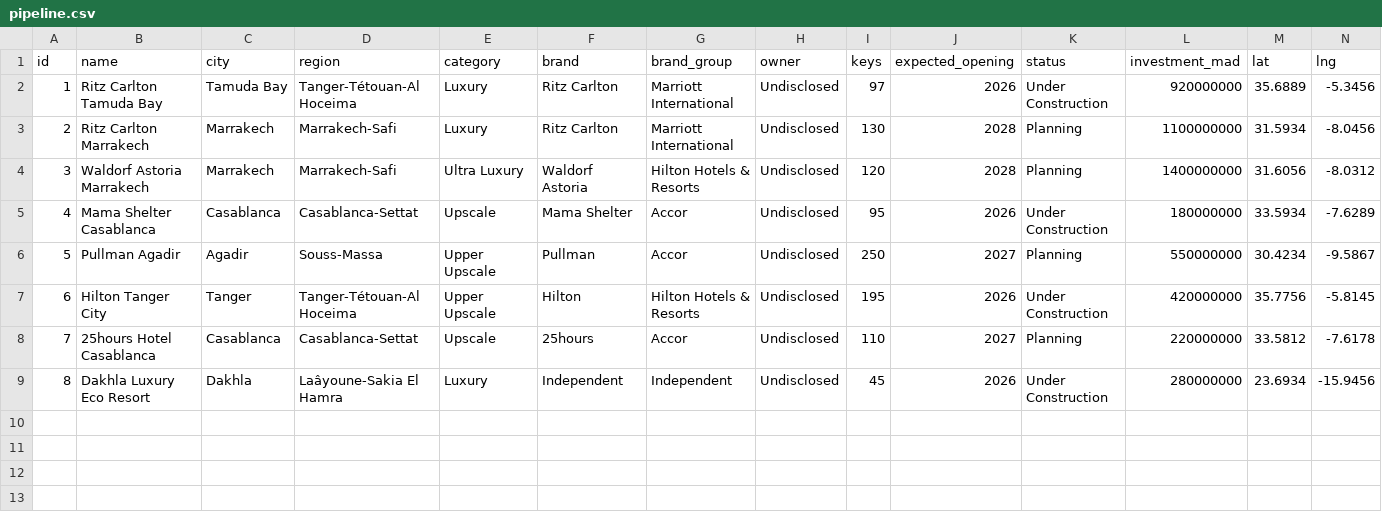
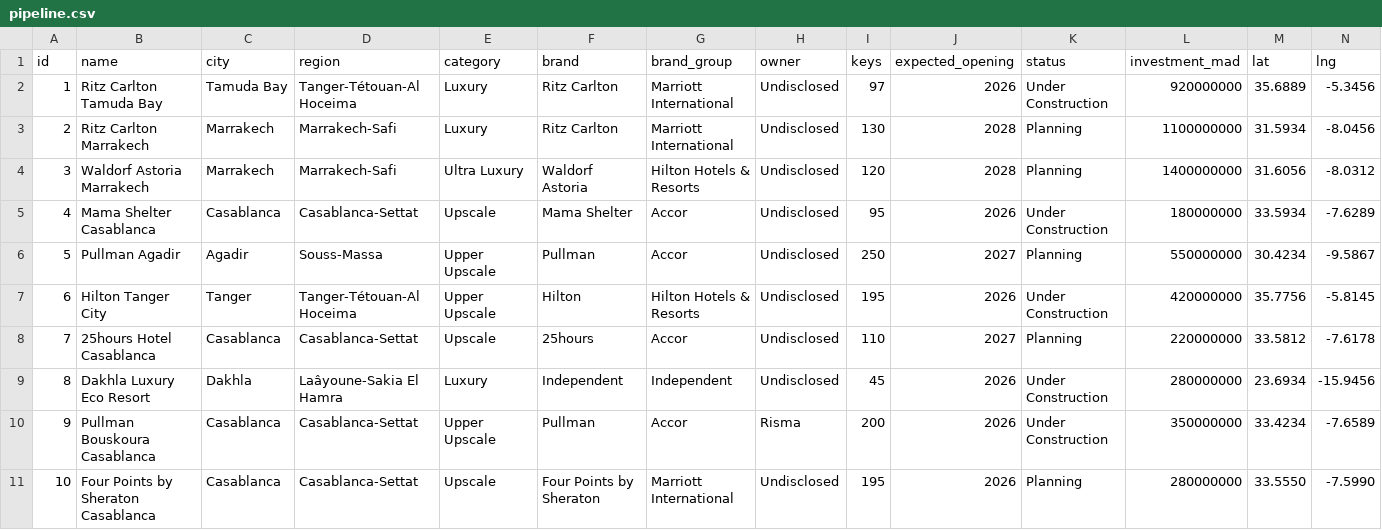
Before and after one commit to oaddahre/hospitalityiq, a CSV file: pipeline.csv, drawn as a sheet; only a part is shown; rows hold the shown columns only; the diff names each change by its address in the sheet, - before the commit and + after, or states it on an @@ line.

```diff
--- a/pipeline.csv
+++ b/pipeline.csv
+row 10: 9 | Pullman Bouskoura Casablanca | Casablanca | Casablanca-Settat | Upper Upscale | Pullman | Accor | Risma | 200 | 2026 | Under Construction | 350000000 | 33.4234 | -7.6589
+row 11: 10 | Four Points by Sheraton Casablanca | Casablanca | Casablanca-Settat | Upscale | Four Points by Sheraton | Marriott International | Undisclosed | 195 | 2026 | Planning | 280000000 | 33.5550 | -7.5990
```
Also changed, not shown: hotels.csv, performance.csv.
